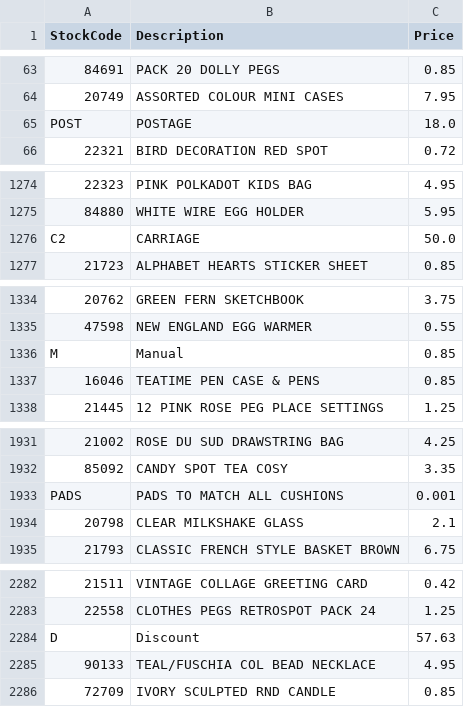
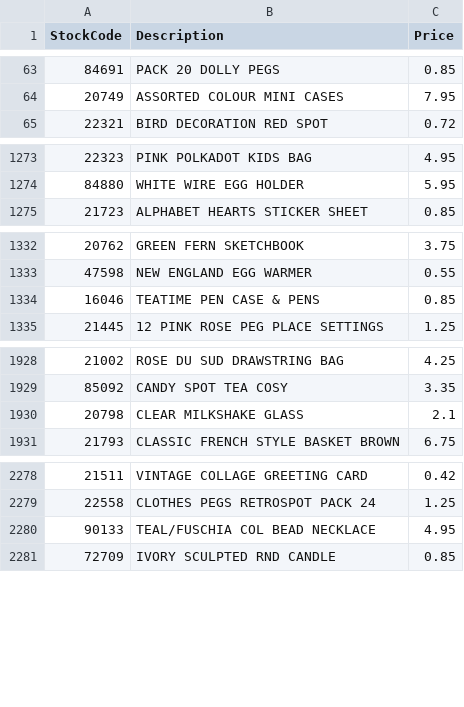
Before and after one commit to ray-207/Database-Project, a CSV file: items.csv, drawn as a sheet; only a part is shown, gaps mark what is left out; the diff covers the shown part only; the diff names each change by its address in the sheet, - before the commit and + after, or states it on an @@ line.

```diff
--- a/items.csv
+++ b/items.csv
-row 65: POST | POSTAGE | 18.0
-row 1276: C2 | CARRIAGE | 50.0
-row 1336: M | Manual | 0.85
-row 1933: PADS | PADS TO MATCH ALL CUSHIONS | 0.001
-row 2284: D | Discount | 57.63
```
Also changed, not shown: 1 removed row elsewhere in this file, customers.csv, 5 other files.
